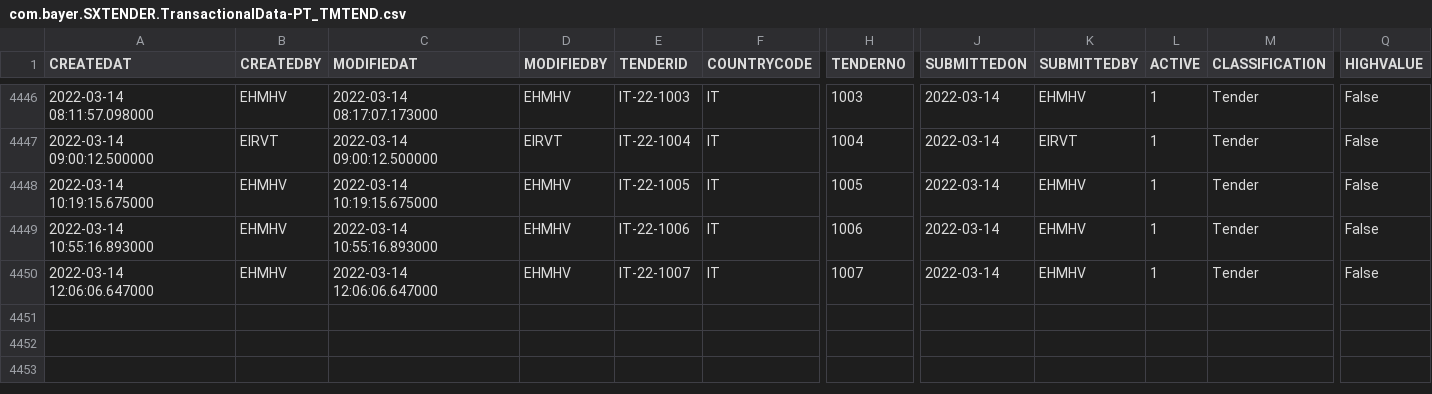
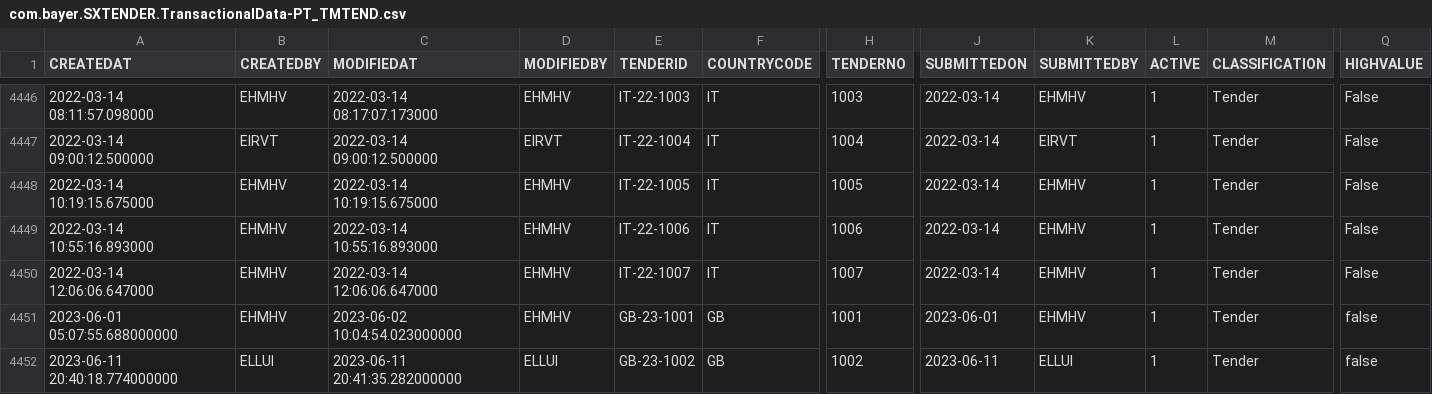
Before and after one commit to mandar-velankar/TNDR_FAST_BACKEND, a CSV file: db/csv/com.bayer.SXTENDER.TransactionalData-PT_TMTEND.csv, drawn as a sheet; only a part is shown, gaps mark what is left out; rows hold the shown columns only; the diff names each change by its address in the sheet, - before the commit and + after, or states it on an @@ line.

```diff
--- a/db/csv/com.bayer.SXTENDER.TransactionalData-PT_TMTEND.csv
+++ b/db/csv/com.bayer.SXTENDER.TransactionalData-PT_TMTEND.csv
+row 4451: 2023-06-01 05:07:55.688000000 | EHMHV | 2023-06-02 10:04:54.023000000 | EHMHV | GB-23-1001 | GB | 1001 | 2023-06-01 | EHMHV | 1 | Tender | false
+row 4452: 2023-06-11 20:40:18.774000000 | ELLUI | 2023-06-11 20:41:35.282000000 | ELLUI | GB-23-1002 | GB | 1002 | 2023-06-11 | ELLUI | 1 | Tender | false
```
Also changed, not shown: db/csv/com.bayer.SXTENDER.TransactionalData-PT_TMOFRS.csv, db/csv/com.bayer.SXTENDER.TransactionalData-PT_TMTNOFST.csv, 2 other files.
